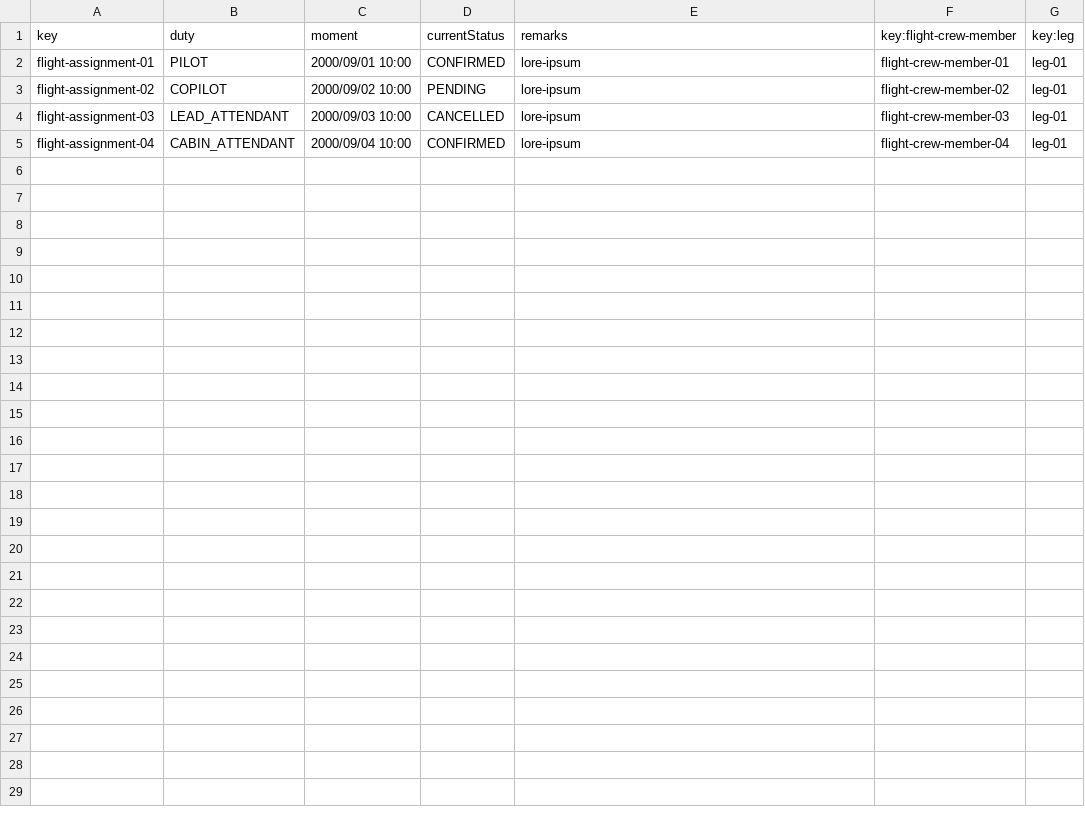
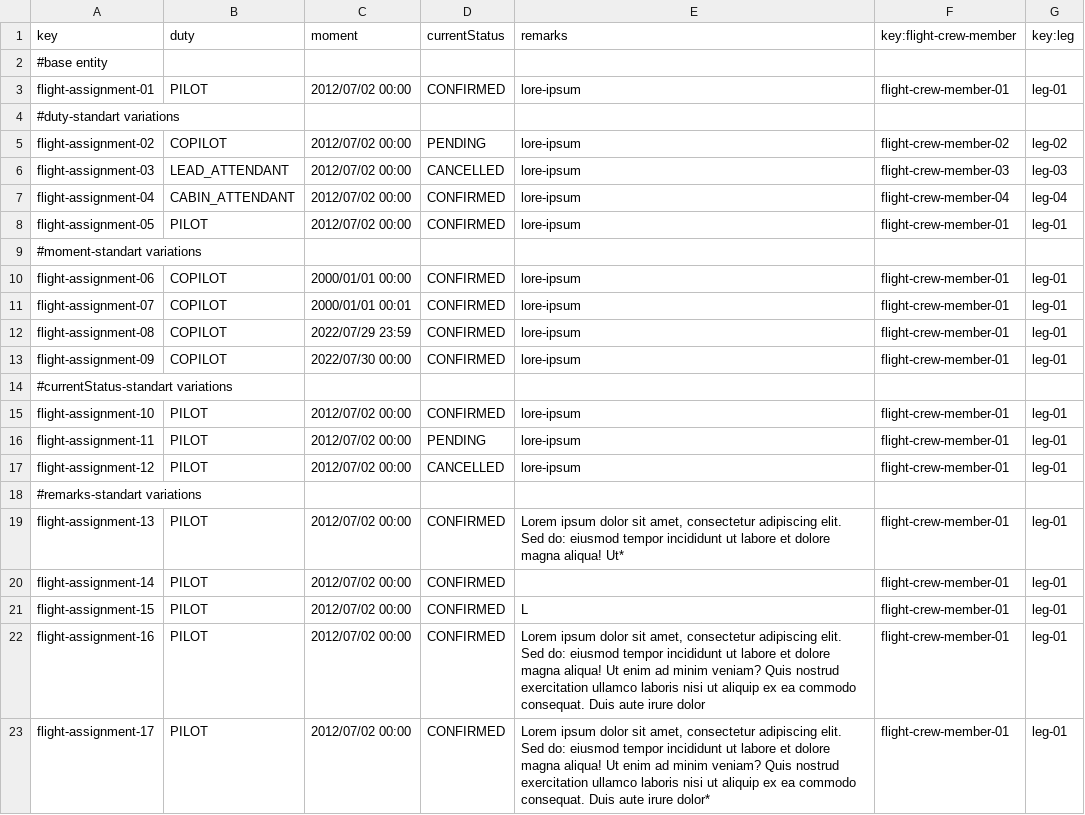
Before and after one commit to aaronma300604/DP2-C01-31, a CSV file: src/main/resources/WEB-INF/data/sample/flight-assignment.csv, drawn as a sheet.

Commit message:
sample data cases added to flight-assignment and backend for flightCrewMember Dashboard

```diff
--- a/src/main/resources/WEB-INF/data/sample/flight-assignment.csv
+++ b/src/main/resources/WEB-INF/data/sample/flight-assignment.csv
@@ -1,5 +1,23 @@
 key,duty,moment,currentStatus,remarks,key:flight-crew-member,key:leg
-flight-assignment-01,PILOT,2000/09/01 10:00,CONFIRMED,lore-ipsum,flight-crew-member-01,leg-01
-flight-assignment-02,COPILOT,2000/09/02 10:00,PENDING,lore-ipsum,flight-crew-member-02,leg-01
-flight-assignment-03,LEAD_ATTENDANT,2000/09/03 10:00,CANCELLED,lore-ipsum,flight-crew-member-03,leg-01
-flight-assignment-04,CABIN_ATTENDANT,2000/09/04 10:00,CONFIRMED,lore-ipsum,flight-crew-member-04,leg-01
+#base entity
+flight-assignment-01,PILOT,2012/07/02 00:00,CONFIRMED,lore-ipsum,flight-crew-member-01,leg-01
+#duty-standart variations
+flight-assignment-02,COPILOT,2012/07/02 00:00,PENDING,lore-ipsum,flight-crew-member-02,leg-02
+flight-assignment-03,LEAD_ATTENDANT,2012/07/02 00:00,CANCELLED,lore-ipsum,flight-crew-member-03,leg-03
+flight-assignment-04,CABIN_ATTENDANT,2012/07/02 00:00,CONFIRMED,lore-ipsum,flight-crew-member-04,leg-04
+flight-assignment-05,PILOT,2012/07/02 00:00,CONFIRMED,lore-ipsum,flight-crew-member-01,leg-01
+#moment-standart variations
+flight-assignment-06,COPILOT,2000/01/01 00:00,CONFIRMED,lore-ipsum,flight-crew-member-01,leg-01
+flight-assignment-07,COPILOT,2000/01/01 00:01,CONFIRMED,lore-ipsum,flight-crew-member-01,leg-01
+flight-assignment-08,COPILOT,2022/07/29 23:59,CONFIRMED,lore-ipsum,flight-crew-member-01,leg-01
+flight-assignment-09,COPILOT,2022/07/30 00:00,CONFIRMED,lore-ipsum,flight-crew-member-01,leg-01
+#currentStatus-standart variations
+flight-assignment-10,PILOT,2012/07/02 00:00,CONFIRMED,lore-ipsum,flight-crew-member-01,leg-01
+flight-assignment-11,PILOT,2012/07/02 00:00,PENDING,lore-ipsum,flight-crew-member-01,leg-01
+flight-assignment-12,PILOT,2012/07/02 00:00,CANCELLED,lore-ipsum,flight-crew-member-01,leg-01
+#remarks-standart variations
+flight-assignment-13,PILOT,2012/07/02 00:00,CONFIRMED,"Lorem ipsum dolor sit amet, consectetur adipiscing elit. Sed do: eiusmod tempor incididunt ut labore et dolore magna aliqua! Ut*",flight-crew-member-01,leg-01
+flight-assignment-14,PILOT,2012/07/02 00:00,CONFIRMED,,flight-crew-member-01,leg-01
+flight-assignment-15,PILOT,2012/07/02 00:00,CONFIRMED,L,flight-crew-member-01,leg-01
+flight-assignment-16,PILOT,2012/07/02 00:00,CONFIRMED,"Lorem ipsum dolor sit amet, consectetur adipiscing elit. Sed do: eiusmod tempor incididunt ut labore et dolore magna aliqua! Ut enim ad minim veniam? Quis nostrud exercitation ullamco laboris nisi ut aliquip ex ea commodo consequat. Duis aute irure dolor",flight-crew-member-01,leg-01
+flight-assignment-17,PILOT,2012/07/02 00:00,CONFIRMED,"Lorem ipsum dolor sit amet, consectetur adipiscing elit. Sed do: eiusmod tempor incididunt ut labore et dolore magna aliqua! Ut enim ad minim veniam? Quis nostrud exercitation ullamco laboris nisi ut aliquip ex ea commodo consequat. Duis aute irure dolor*",flight-crew-member-01,leg-01
```
Also changed, not shown: 5 other files.
